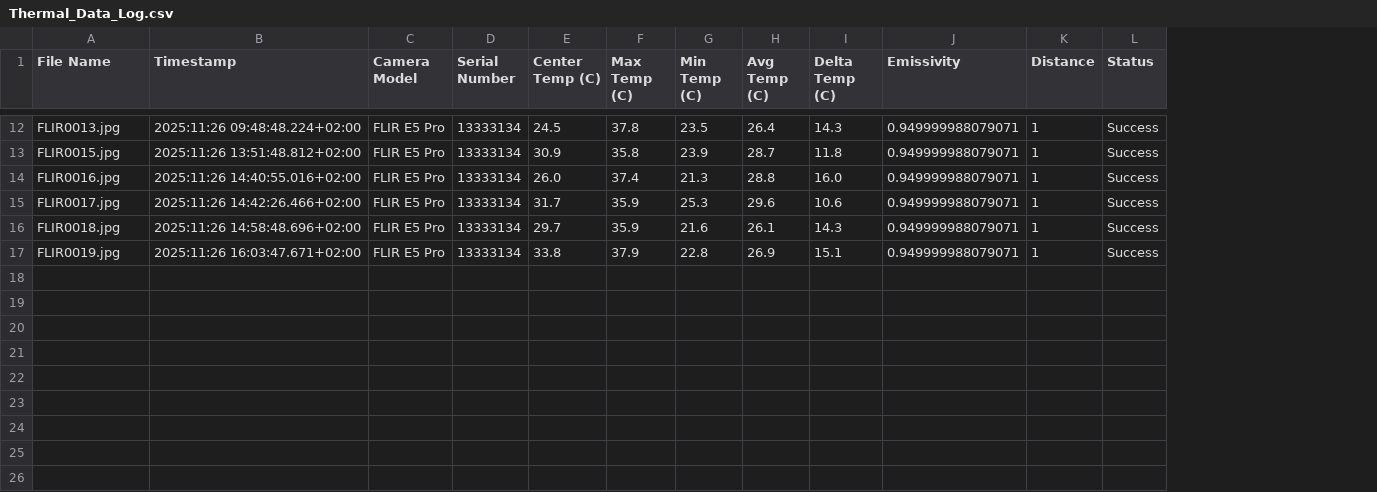
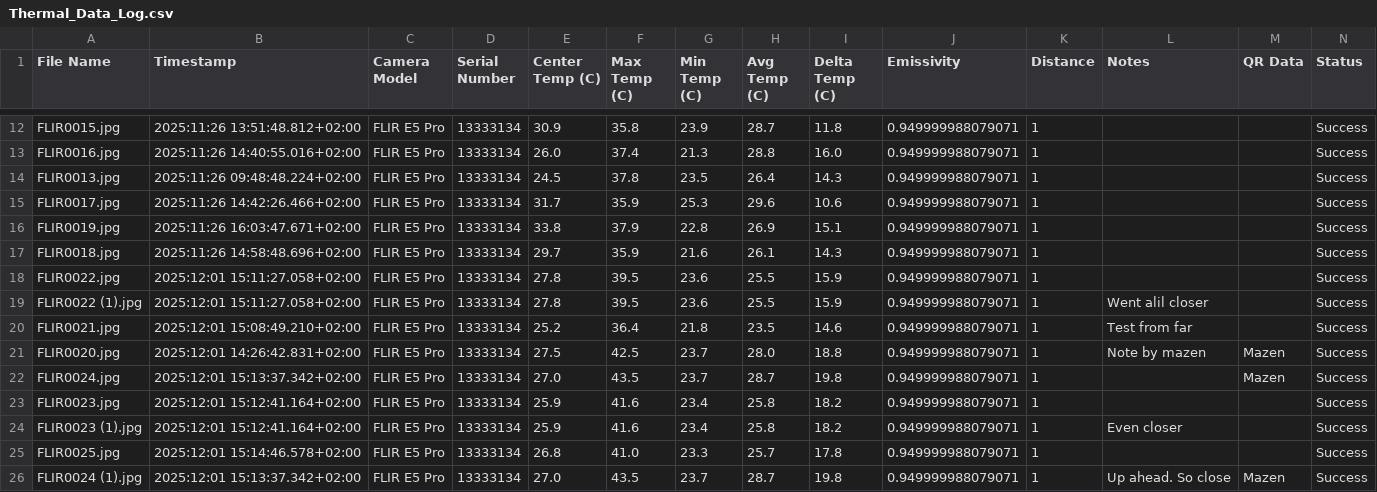
Before and after one commit to Mazen6999/Flir-e5-pro-project, a CSV file: image extraction/flir ignite sync/Thermal_Data_Log.csv, drawn as a sheet; only a part is shown, gaps mark what is left out; addresses are those after the commit; the diff covers the shown part only; the diff names each change by its address in the sheet, - before the commit and + after, or states it on an @@ line.

```diff
--- a/image extraction/flir ignite sync/Thermal_Data_Log.csv
+++ b/image extraction/flir ignite sync/Thermal_Data_Log.csv
+column L (Notes), row 20: Test from far
+column M (QR Data), empty
@@ row 12 moved to row 14: FLIR0013.jpg @@
+row 16: FLIR0019.jpg | 2025:11:26 16:03:47.671+02:00 | FLIR E5 Pro | 13333134 | 33.8 | 37.9 | 22.8 | 26.9 | 15.1 | 0.949999988079071 | 1 |  |  | Success
+row 18: FLIR0022.jpg | 2025:12:01 15:11:27.058+02:00 | FLIR E5 Pro | 13333134 | 27.8 | 39.5 | 23.6 | 25.5 | 15.9 | 0.949999988079071 | 1 |  |  | Success
+row 19: FLIR0022 (1).jpg | 2025:12:01 15:11:27.058+02:00 | FLIR E5 Pro | 13333134 | 27.8 | 39.5 | 23.6 | 25.5 | 15.9 | 0.949999988079071 | 1 | Went alil closer |  | Success
-A20 (File Name): FLIR0019.jpg
+A20 (File Name): FLIR0021.jpg
-B20 (Timestamp): 2025:11:26 16:03:47.671+02:00
+B20 (Timestamp): 2025:12:01 15:08:49.210+02:00
-E20 (Center Temp (C)): 33.8
+E20 (Center Temp (C)): 25.2
-F20 (Max Temp (C)): 37.9
+F20 (Max Temp (C)): 36.4
-G20 (Min Temp (C)): 22.8
+G20 (Min Temp (C)): 21.8
-H20 (Avg Temp (C)): 26.9
+H20 (Avg Temp (C)): 23.5
-I20 (Delta Temp (C)): 15.1
+I20 (Delta Temp (C)): 14.6
+row 21: FLIR0020.jpg | 2025:12:01 14:26:42.831+02:00 | FLIR E5 Pro | 13333134 | 27.5 | 42.5 | 23.7 | 28.0 | 18.8 | 0.949999988079071 | 1 | Note by mazen | Mazen | Success
+row 22: FLIR0024.jpg | 2025:12:01 15:13:37.342+02:00 | FLIR E5 Pro | 13333134 | 27.0 | 43.5 | 23.7 | 28.7 | 19.8 | 0.949999988079071 | 1 |  | Mazen | Success
+row 23: FLIR0023.jpg | 2025:12:01 15:12:41.164+02:00 | FLIR E5 Pro | 13333134 | 25.9 | 41.6 | 23.4 | 25.8 | 18.2 | 0.949999988079071 | 1 |  |  | Success
+row 24: FLIR0023 (1).jpg | 2025:12:01 15:12:41.164+02:00 | FLIR E5 Pro | 13333134 | 25.9 | 41.6 | 23.4 | 25.8 | 18.2 | 0.949999988079071 | 1 | Even closer |  | Success
+row 25: FLIR0025.jpg | 2025:12:01 15:14:46.578+02:00 | FLIR E5 Pro | 13333134 | 26.8 | 41.0 | 23.3 | 25.7 | 17.8 | 0.949999988079071 | 1 |  |  | Success
+row 26: FLIR0024 (1).jpg | 2025:12:01 15:13:37.342+02:00 | FLIR E5 Pro | 13333134 | 27.0 | 43.5 | 23.7 | 28.7 | 19.8 | 0.949999988079071 | 1 | Up ahead. So close | Mazen | Success
```
Also changed, not shown: 1 added row and 6 moved rows elsewhere in this file, 13 other files.
